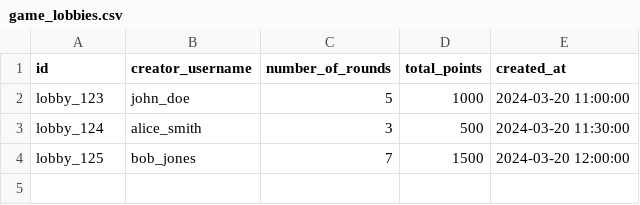
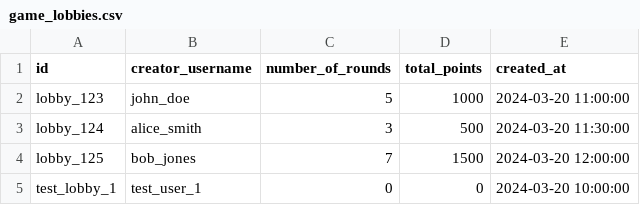
Before and after one commit to UNIZAR-30226-2025-04/Backend, a CSV file: postgre_sql/testing_csv_files/game_lobbies.csv, drawn as a sheet.

Commit message:
Redis can now communicate with Postgre SQL database. Testing environment created and it works.

```diff
--- a/postgre_sql/testing_csv_files/game_lobbies.csv
+++ b/postgre_sql/testing_csv_files/game_lobbies.csv
@@ -4 +4,2 @@ lobby_124,alice_smith,3,500,2024-03-20 11:30:00
 lobby_125,bob_jones,7,1500,2024-03-20 12:00:00
+test_lobby_1,test_user_1,0,0,2024-03-20 10:00:00
```
Also changed, not shown: postgre_sql/testing_csv_files/in_game_players.csv, 10 other files.
